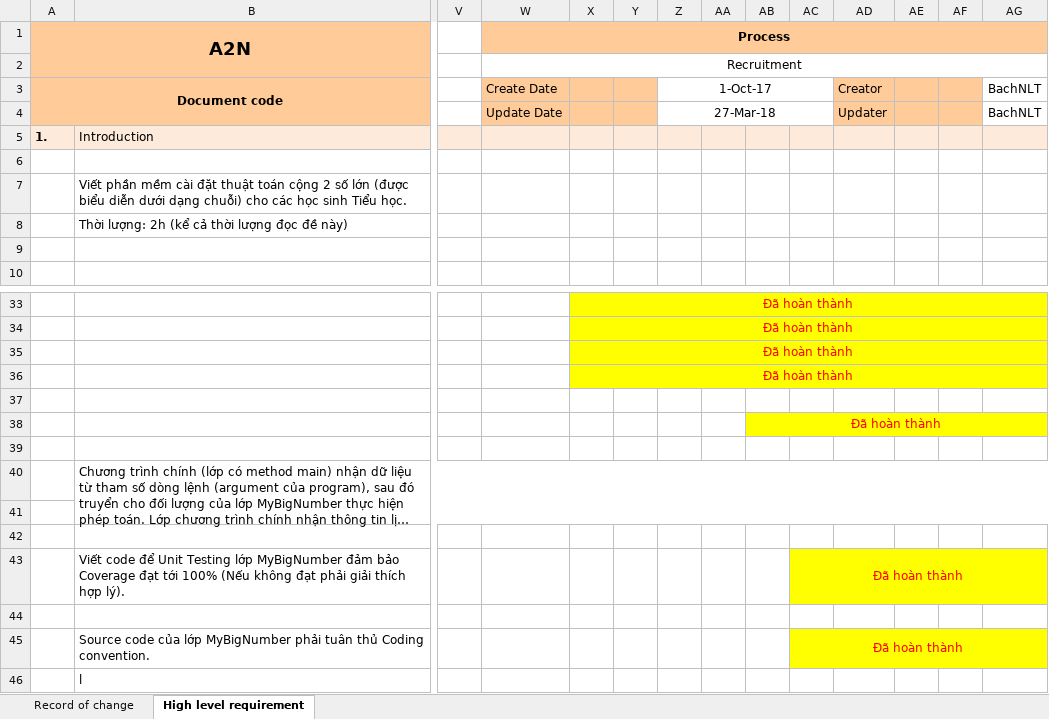
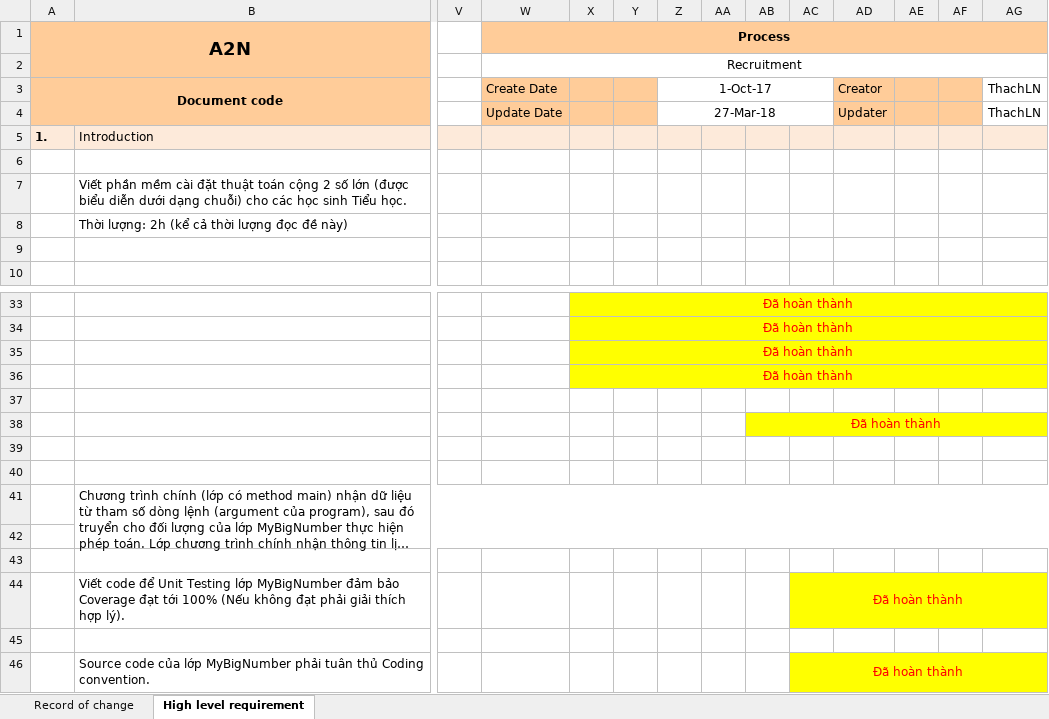
Before and after one commit to bachbonglong/MyBigNumber, an Excel workbook: Các-yêu-cầu-của-khách-hàng-đã-hoàn-thành.xlsx, sheet High level requirement, drawn as a sheet; only a part is shown, gaps mark what is left out; the shorter side is filled out with more unchanged rows; long unchanged cells end in …; values as stored, in another font and other column widths than the file's, no borders; charts and pictures not drawn; rows hold the shown columns only; the diff names each change by its address in the sheet, - before the commit and + after, or states it on an @@ line.

```diff
--- a/Các-yêu-cầu-của-khách-hàng-đã-hoàn-thành.xlsx (sheet High level requirement)
+++ b/Các-yêu-cầu-của-khách-hàng-đã-hoàn-thành.xlsx (sheet High level requirement)
-AG3:AG4: BachNLT
+AG3:AG4: ThachLN
+row 39: (empty)
```
Also changed, not shown: charts or pictures, 1 other file.
